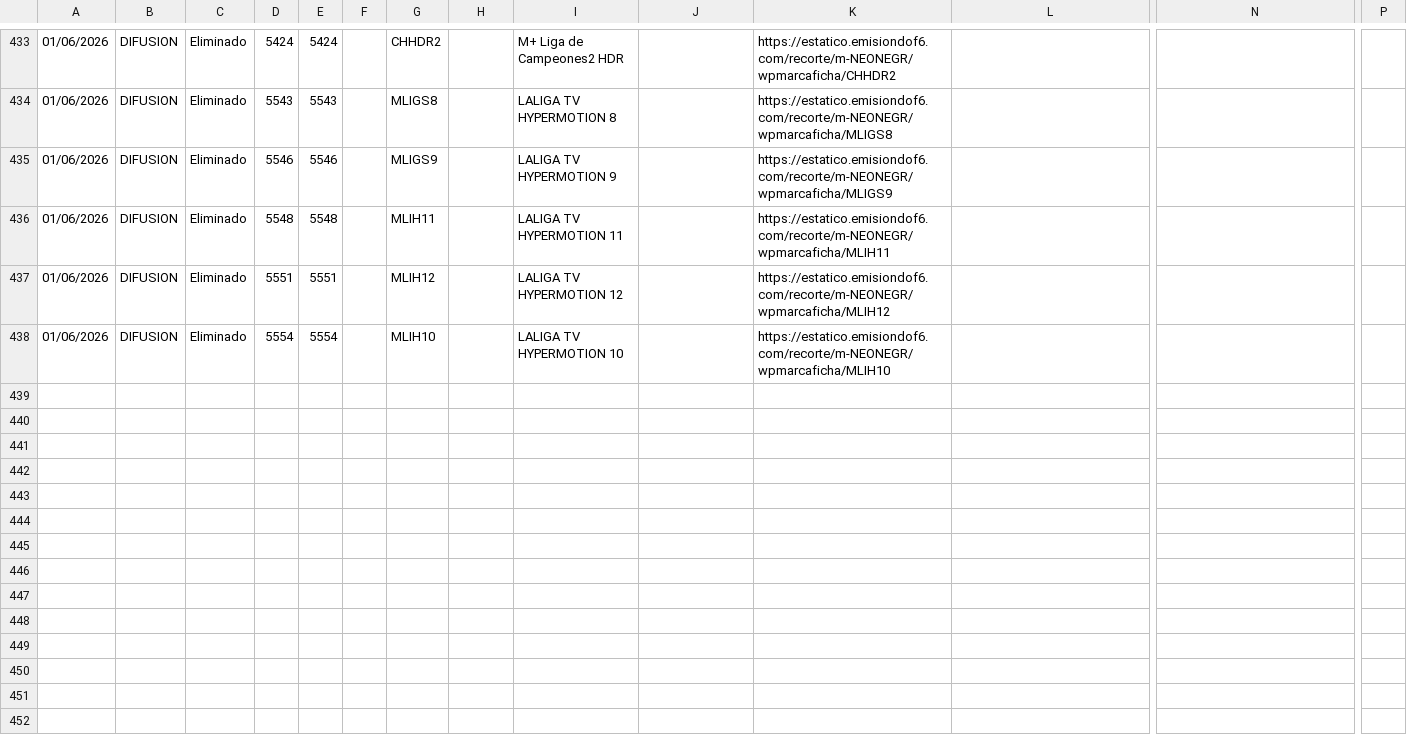
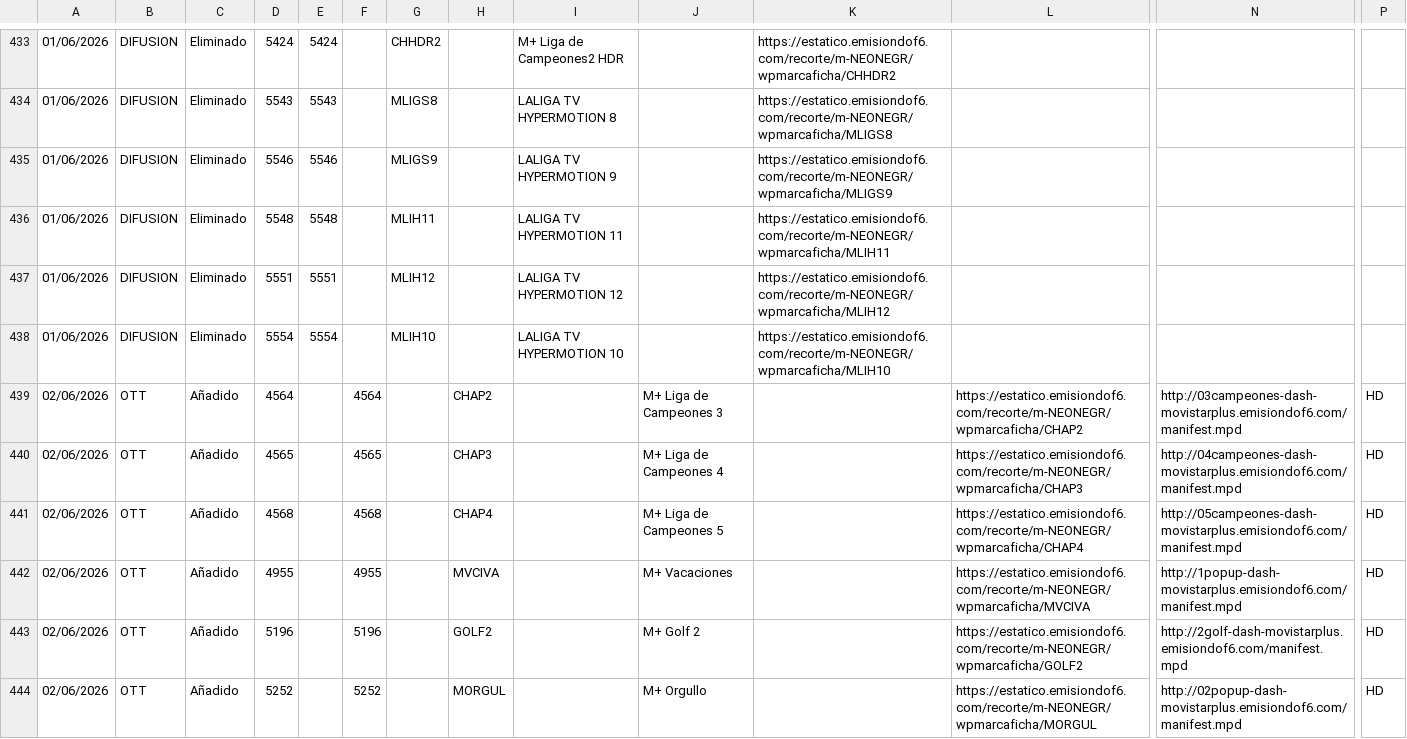
Before and after one commit to parotris3/Mfeed, a CSV file: cambios.csv, drawn as a sheet; only a part is shown, gaps mark what is left out; rows hold the shown columns only; the diff names each change by its address in the sheet, - before the commit and + after, or states it on an @@ line.

```diff
--- a/cambios.csv
+++ b/cambios.csv
+row 439: 02/06/2026 | OTT | Añadido | 4564 |  | 4564 |  | CHAP2 |  | M+ Liga de Campeones 3 |  | https://estatico.emisiondof6.com/recorte/m-NEONEGR/wpmarcaficha/CHAP2 | http://03campeones-dash-movistarplus.emisiondof6.com/manifest.mpd | HD
+row 440: 02/06/2026 | OTT | Añadido | 4565 |  | 4565 |  | CHAP3 |  | M+ Liga de Campeones 4 |  | https://estatico.emisiondof6.com/recorte/m-NEONEGR/wpmarcaficha/CHAP3 | http://04campeones-dash-movistarplus.emisiondof6.com/manifest.mpd | HD
+row 441: 02/06/2026 | OTT | Añadido | 4568 |  | 4568 |  | CHAP4 |  | M+ Liga de Campeones 5 |  | https://estatico.emisiondof6.com/recorte/m-NEONEGR/wpmarcaficha/CHAP4 | http://05campeones-dash-movistarplus.emisiondof6.com/manifest.mpd | HD
+row 442: 02/06/2026 | OTT | Añadido | 4955 |  | 4955 |  | MVCIVA |  | M+ Vacaciones |  | https://estatico.emisiondof6.com/recorte/m-NEONEGR/wpmarcaficha/MVCIVA | http://1popup-dash-movistarplus.emisiondof6.com/manifest.mpd | HD
+row 443: 02/06/2026 | OTT | Añadido | 5196 |  | 5196 |  | GOLF2 |  | M+ Golf 2 |  | https://estatico.emisiondof6.com/recorte/m-NEONEGR/wpmarcaficha/GOLF2 | http://2golf-dash-movistarplus.emisiondof6.com/manifest.mpd | HD
+row 444: 02/06/2026 | OTT | Añadido | 5252 |  | 5252 |  | MORGUL |  | M+ Orgullo |  | https://estatico.emisiondof6.com/recorte/m-NEONEGR/wpmarcaficha/MORGUL | http://02popup-dash-movistarplus.emisiondof6.com/manifest.mpd | HD
```
Also changed, not shown: difusion.csv, ott.csv.
